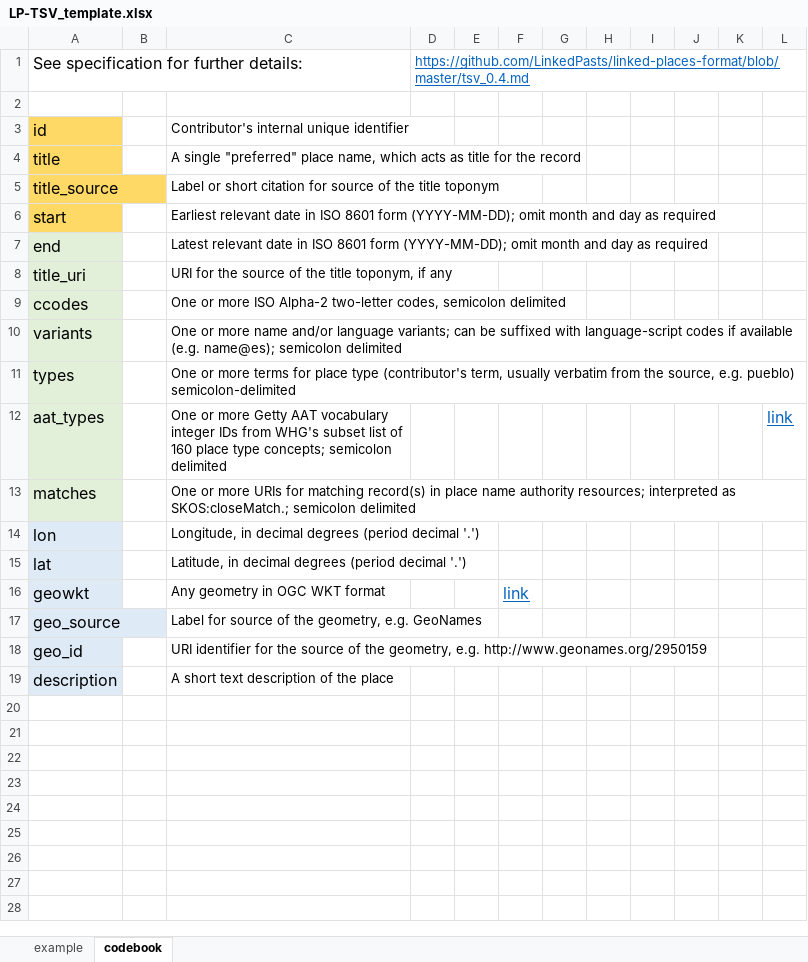
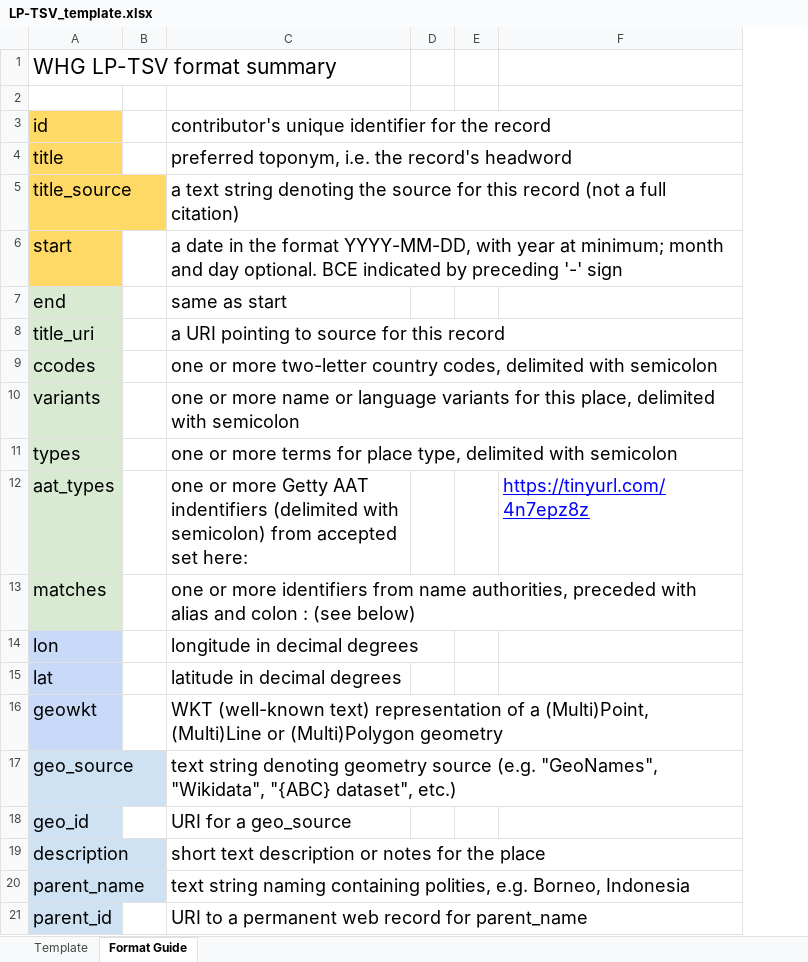
Before and after one commit to LinkedPasts/linked-places-format, an Excel workbook: LP-TSV_template.xlsx, sheet Format Guide, drawn as a sheet; values as stored, in another font and other column widths than the file's, no borders; charts and pictures not drawn; removed rows and columns are numbered as before the commit, all else as after; the diff names each change by its address in the sheet, - before the commit and + after, or states it on an @@ line.

Commit message:
added reservation type; tidying

```diff
--- a/LP-TSV_template.xlsx (sheet Format Guide)
+++ b/LP-TSV_template.xlsx (sheet Format Guide)
-sheet tab: example
+sheet tab: Template
-sheet tab: codebook
+sheet tab: Format Guide
-column C, rows 3-19: Contributor's internal unique identifier | A single "preferred" place name, which acts as title for the record | Label or short citation for source of the title toponym | Earliest relevant date in ISO 8601 form (YYYY-MM-DD); omit month and day as required | Latest relevant date in ISO 8601 form (YYYY-MM-DD); omit month and day as required | URI for the source of the title toponym, if any | One or more ISO Alpha-2 two-letter codes, semicolon delimited | One or more name and/or language variants; can be suffixed with language-script codes if available (e.g. name@es); semicolon delimited | One or more terms for place type (contributor's term, usually verbatim from the source, e.g. pueblo) semicolon-delimited | One or more Getty AAT vocabulary integer IDs from WHG's subset list of 160 place type concepts; semicolon delimited | One or more URIs for matching record(s) in place name authority resources; interpreted as SKOS:closeMatch.; semicolon delimited | Longitude, in decimal degrees (period decimal '.') | Latitude, in decimal degrees (period decimal '.') | Any geometry in OGC WKT format | Label for source of the geometry, e.g. GeoNames | URI identifier for the source of the geometry, e.g. http://www.geonames.org/2950159 | A short text description of the place
-column D, row 1: https://github.com/LinkedPasts/linked-places-format/blob/master/tsv_0.4.md
-column E, empty
-column F, row 16: link
-column G, empty
-column H, empty
-column I, empty
+column C, rows 3-19: contributor's unique identifier for the record | preferred toponym, i.e. the record's headword | a text string denoting the source for this record (not a full citation) | a date in the format YYYY-MM-DD, with year at minimum; month and day optional. BCE indicated by preceding '-' sign | same as start | a URI pointing to source for this record | one or more two-letter country codes, delimited with semicolon | one or more name or language variants for this place, delimited with semicolon | one or more terms for place type, delimited with semicolon | one or more Getty AAT indentifiers (delimited with semicolon) from accepted set here: | one or more identifiers from name authorities, preceded with alias and colon : (see below) | longitude in decimal degrees | latitude in decimal degrees | WKT (well-known text) representation of a (Multi)Point, (Multi)Line or (Multi)Polygon geometry | text string denoting geometry source (e.g. "GeoNames", "Wikidata", "{ABC} dataset", etc.) | URI for a geo_source | short text description or notes for the place
-column L, row 12: link
+column F, row 12: https://tinyurl.com/4n7epz8z
-A1: See specification for further details:
+A1: WHG LP-TSV format summary
@@ A1 text size: larger @@
@@ A3:A19 text size: larger @@
+row 20: parent_name |  | text string naming containing polities, e.g. Borneo, Indonesia
+row 21: parent_id |  | URI to a permanent web record for parent_name
```
Also changed, not shown: sheet Template, charts or pictures, 13 other files.
